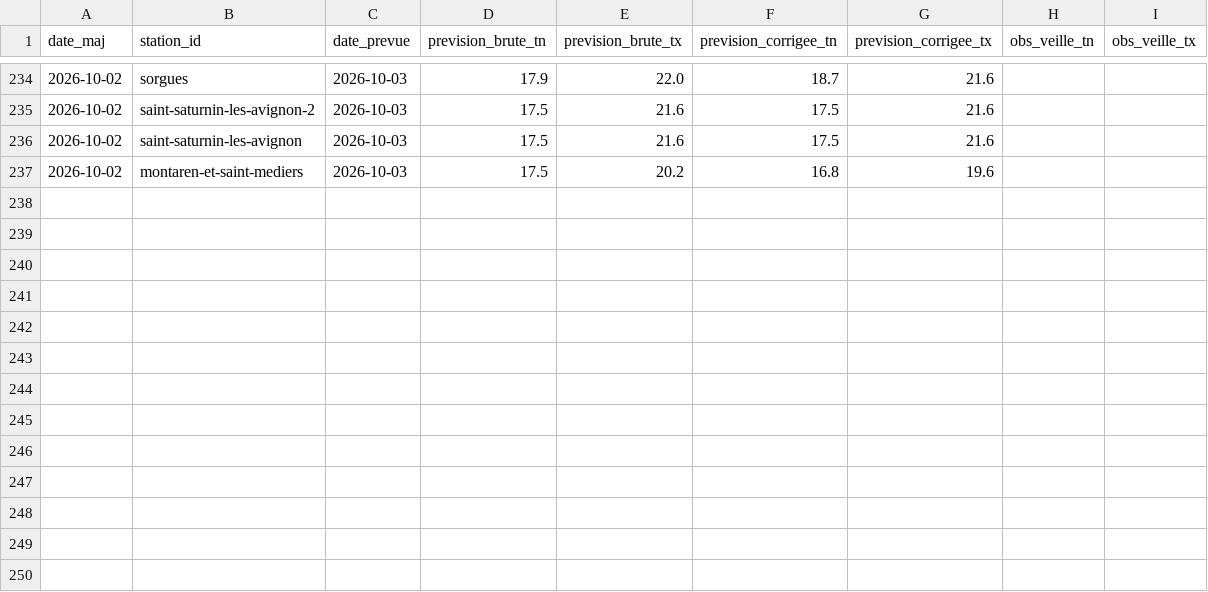
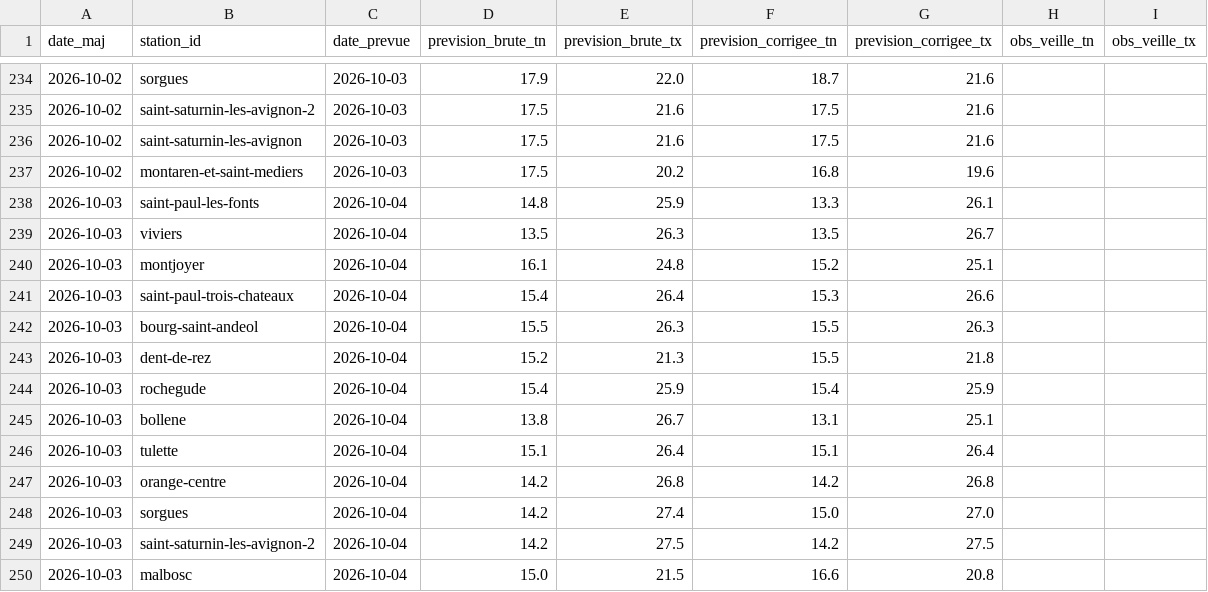
Before and after one commit to cedfavand-ops/gard-meteo, a CSV file: data/history.csv, drawn as a sheet; only a part is shown, gaps mark what is left out; the diff names each change by its address in the sheet, - before the commit and + after, or states it on an @@ line.

```diff
--- a/data/history.csv
+++ b/data/history.csv
+row 238: 2026-10-03 | saint-paul-les-fonts | 2026-10-04 | 14.8 | 25.9 | 13.3 | 26.1
+row 239: 2026-10-03 | viviers | 2026-10-04 | 13.5 | 26.3 | 13.5 | 26.7
+row 240: 2026-10-03 | montjoyer | 2026-10-04 | 16.1 | 24.8 | 15.2 | 25.1
+row 241: 2026-10-03 | saint-paul-trois-chateaux | 2026-10-04 | 15.4 | 26.4 | 15.3 | 26.6
+row 242: 2026-10-03 | bourg-saint-andeol | 2026-10-04 | 15.5 | 26.3 | 15.5 | 26.3
+row 243: 2026-10-03 | dent-de-rez | 2026-10-04 | 15.2 | 21.3 | 15.5 | 21.8
+row 244: 2026-10-03 | rochegude | 2026-10-04 | 15.4 | 25.9 | 15.4 | 25.9
+row 245: 2026-10-03 | bollene | 2026-10-04 | 13.8 | 26.7 | 13.1 | 25.1
+row 246: 2026-10-03 | tulette | 2026-10-04 | 15.1 | 26.4 | 15.1 | 26.4
+row 247: 2026-10-03 | orange-centre | 2026-10-04 | 14.2 | 26.8 | 14.2 | 26.8
+row 248: 2026-10-03 | sorgues | 2026-10-04 | 14.2 | 27.4 | 15.0 | 27.0
+row 249: 2026-10-03 | saint-saturnin-les-avignon-2 | 2026-10-04 | 14.2 | 27.5 | 14.2 | 27.5
+row 250: 2026-10-03 | malbosc | 2026-10-04 | 15.0 | 21.5 | 16.6 | 20.8
```
Also changed, not shown: 2 other files.
